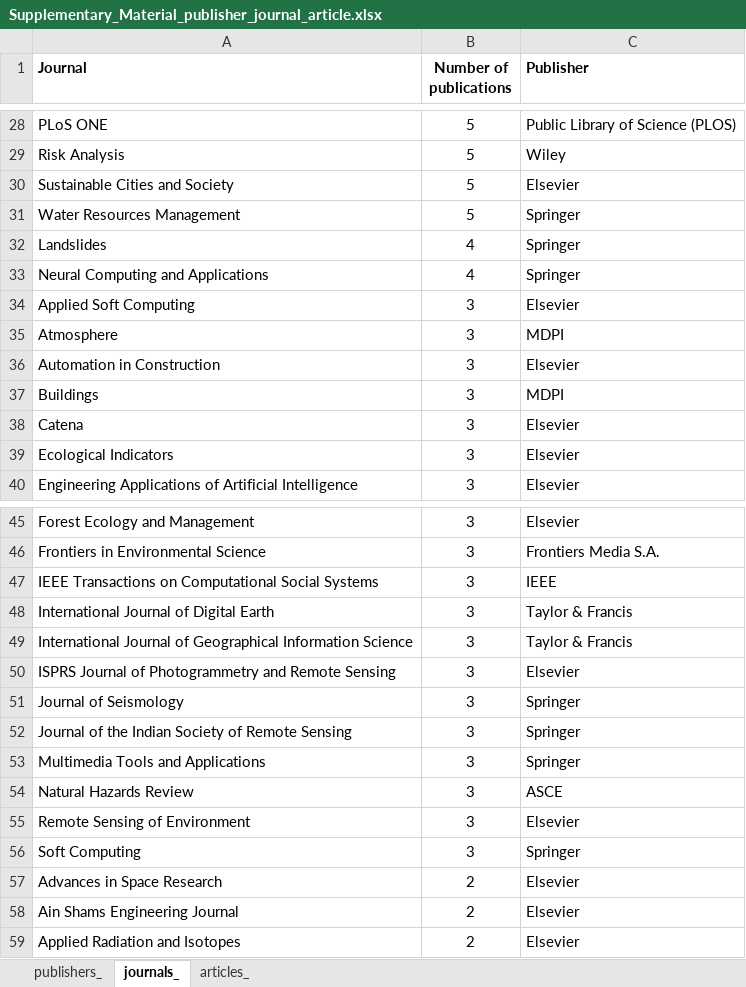
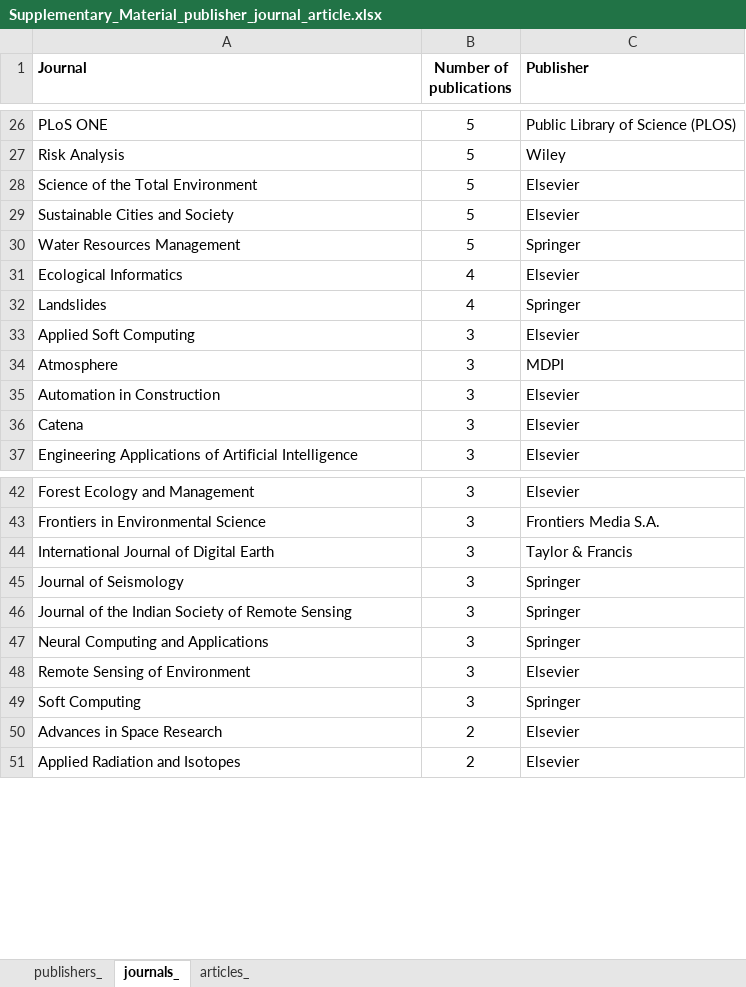
Before and after one commit to snmznurs/AI_DRM, an Excel workbook: Supplementary_Material_publisher_journal_article.xlsx, sheet journals_, drawn as a sheet; only a part is shown, gaps mark what is left out; values as stored, in another font and other column widths than the file's, no borders; removed rows and columns are numbered as before the commit, all else as after; the diff covers the shown part only; the diff names each change by its address in the sheet, - before the commit and + after, or states it on an @@ line.

```diff
--- a/Supplementary_Material_publisher_journal_article.xlsx (sheet journals_)
+++ b/Supplementary_Material_publisher_journal_article.xlsx (sheet journals_)
+row 28: Science of the Total Environment | 5 | Elsevier
+row 31: Ecological Informatics | 4 | Elsevier
-row 33: Neural Computing and Applications | 4 | Springer
-row 37: Buildings | 3 | MDPI
-row 39: Ecological Indicators | 3 | Elsevier
-row 47: IEEE Transactions on Computational Social Systems | 3 | IEEE
-row 49: International Journal of Geographical Information Science | 3 | Taylor & Francis
-row 50: ISPRS Journal of Photogrammetry and Remote Sensing | 3 | Elsevier
-A47 (Journal): Multimedia Tools and Applications
+A47 (Journal): Neural Computing and Applications
-row 54: Natural Hazards Review | 3 | ASCE
-row 58: Ain Shams Engineering Journal | 2 | Elsevier
```
Also changed, not shown: 11 added rows, 12 removed rows and 5 edited cells elsewhere in this sheet, sheet articles_, sheet publishers_, 1 other file.
